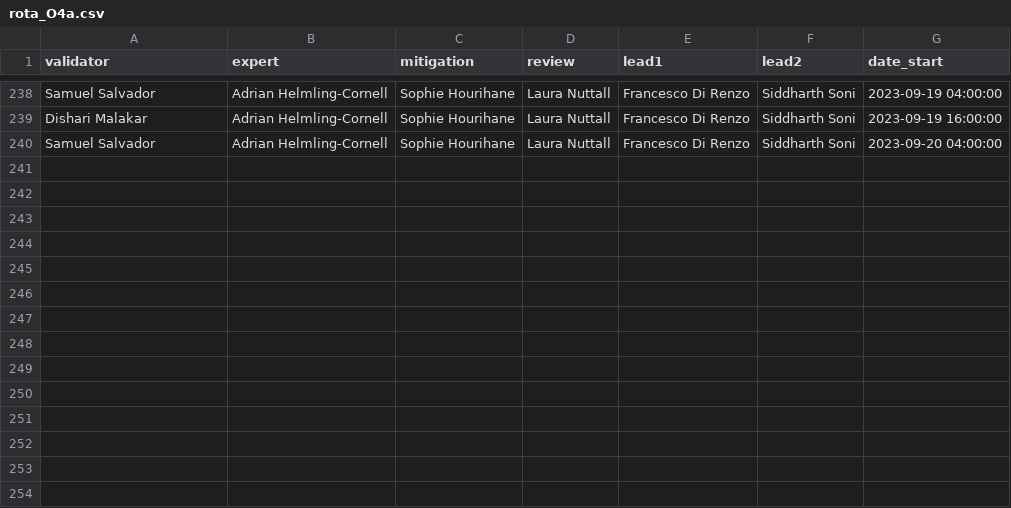
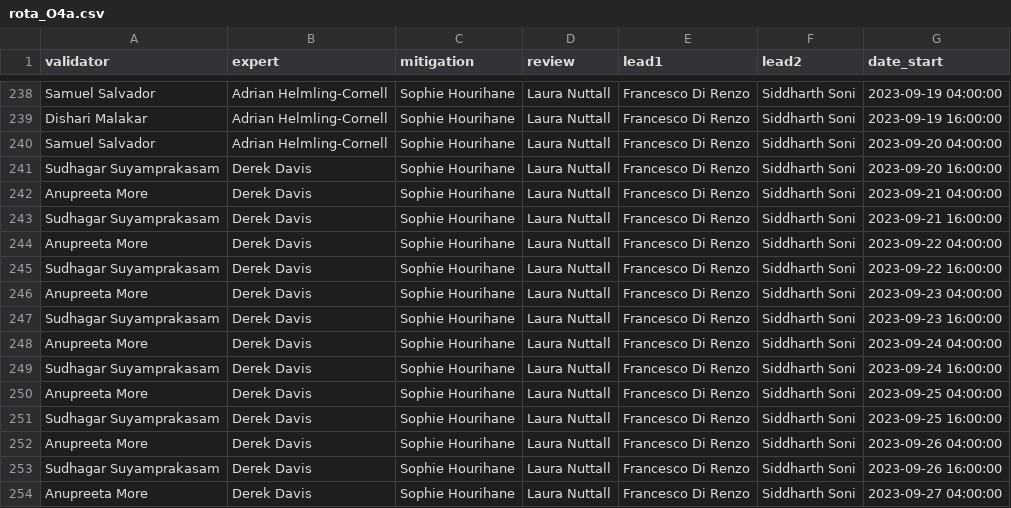
Before and after one commit to siddharth101/event_validation, a CSV file: data/rota_O4a.csv, drawn as a sheet; only a part is shown, gaps mark what is left out; the diff names each change by its address in the sheet, - before the commit and + after, or states it on an @@ line.

Commit message:
updated rota

```diff
--- a/data/rota_O4a.csv
+++ b/data/rota_O4a.csv
+row 241: Sudhagar Suyamprakasam | Derek Davis | Sophie Hourihane | Laura Nuttall | Francesco Di Renzo | Siddharth Soni | 2023-09-20 16:00:00
+row 242: Anupreeta More | Derek Davis | Sophie Hourihane | Laura Nuttall | Francesco Di Renzo | Siddharth Soni | 2023-09-21 04:00:00
+row 243: Sudhagar Suyamprakasam | Derek Davis | Sophie Hourihane | Laura Nuttall | Francesco Di Renzo | Siddharth Soni | 2023-09-21 16:00:00
+row 244: Anupreeta More | Derek Davis | Sophie Hourihane | Laura Nuttall | Francesco Di Renzo | Siddharth Soni | 2023-09-22 04:00:00
+row 245: Sudhagar Suyamprakasam | Derek Davis | Sophie Hourihane | Laura Nuttall | Francesco Di Renzo | Siddharth Soni | 2023-09-22 16:00:00
+row 246: Anupreeta More | Derek Davis | Sophie Hourihane | Laura Nuttall | Francesco Di Renzo | Siddharth Soni | 2023-09-23 04:00:00
+row 247: Sudhagar Suyamprakasam | Derek Davis | Sophie Hourihane | Laura Nuttall | Francesco Di Renzo | Siddharth Soni | 2023-09-23 16:00:00
+row 248: Anupreeta More | Derek Davis | Sophie Hourihane | Laura Nuttall | Francesco Di Renzo | Siddharth Soni | 2023-09-24 04:00:00
+row 249: Sudhagar Suyamprakasam | Derek Davis | Sophie Hourihane | Laura Nuttall | Francesco Di Renzo | Siddharth Soni | 2023-09-24 16:00:00
+row 250: Anupreeta More | Derek Davis | Sophie Hourihane | Laura Nuttall | Francesco Di Renzo | Siddharth Soni | 2023-09-25 04:00:00
+row 251: Sudhagar Suyamprakasam | Derek Davis | Sophie Hourihane | Laura Nuttall | Francesco Di Renzo | Siddharth Soni | 2023-09-25 16:00:00
+row 252: Anupreeta More | Derek Davis | Sophie Hourihane | Laura Nuttall | Francesco Di Renzo | Siddharth Soni | 2023-09-26 04:00:00
+row 253: Sudhagar Suyamprakasam | Derek Davis | Sophie Hourihane | Laura Nuttall | Francesco Di Renzo | Siddharth Soni | 2023-09-26 16:00:00
+row 254: Anupreeta More | Derek Davis | Sophie Hourihane | Laura Nuttall | Francesco Di Renzo | Siddharth Soni | 2023-09-27 04:00:00
```
